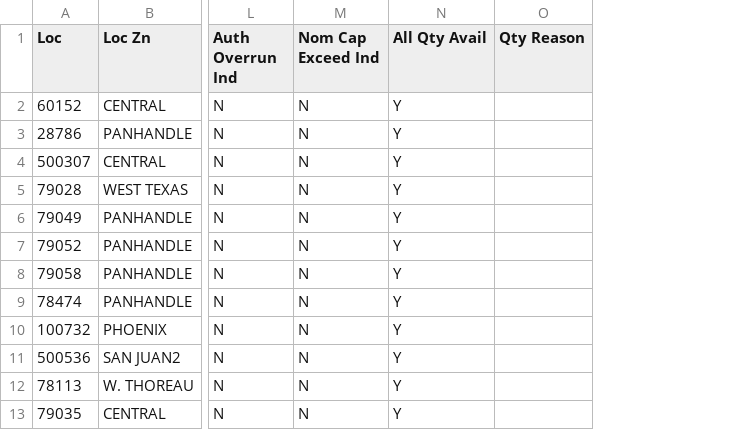
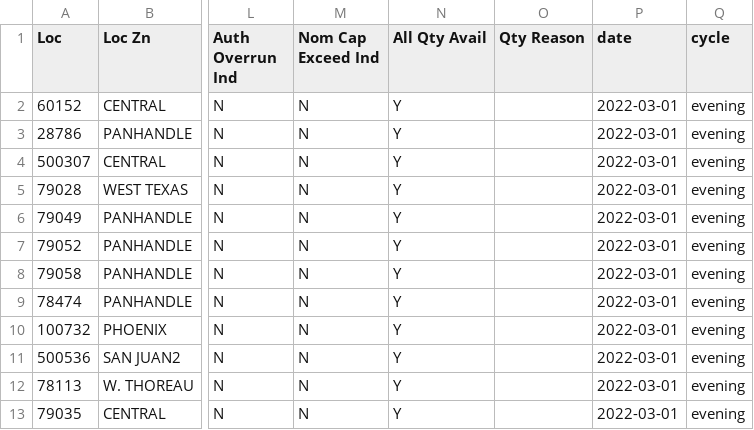
Before and after one commit to sophiaju/energy-data, a CSV file: data/01_03_2022/evening.csv, drawn as a sheet; only a part is shown, gaps mark what is left out; the diff names each change by its address in the sheet, - before the commit and + after, or states it on an @@ line.

Commit message:
modularize get_data and insert_tables, move create into the insert_tables script

```diff
--- a/data/01_03_2022/evening.csv
+++ b/data/01_03_2022/evening.csv
+column P (date), rows 2-13: all 2022-03-01
+column Q (cycle), rows 2-13: all evening
```
Also changed, not shown: data/01_03_2022/final.csv, data/01_03_2022/intra1.csv, 8 other files.
